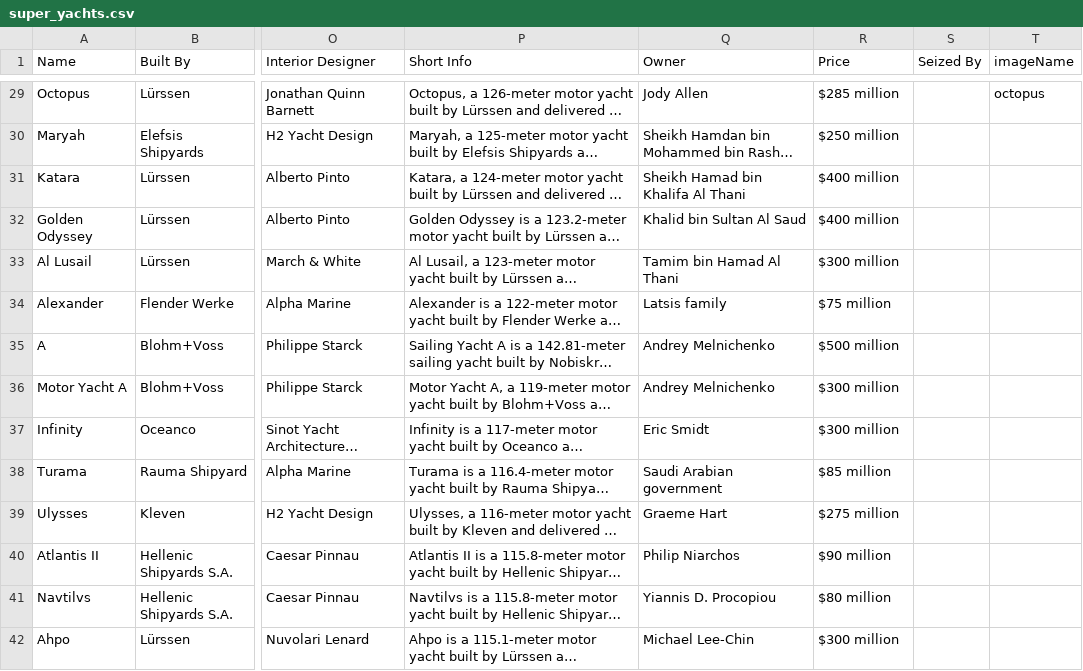
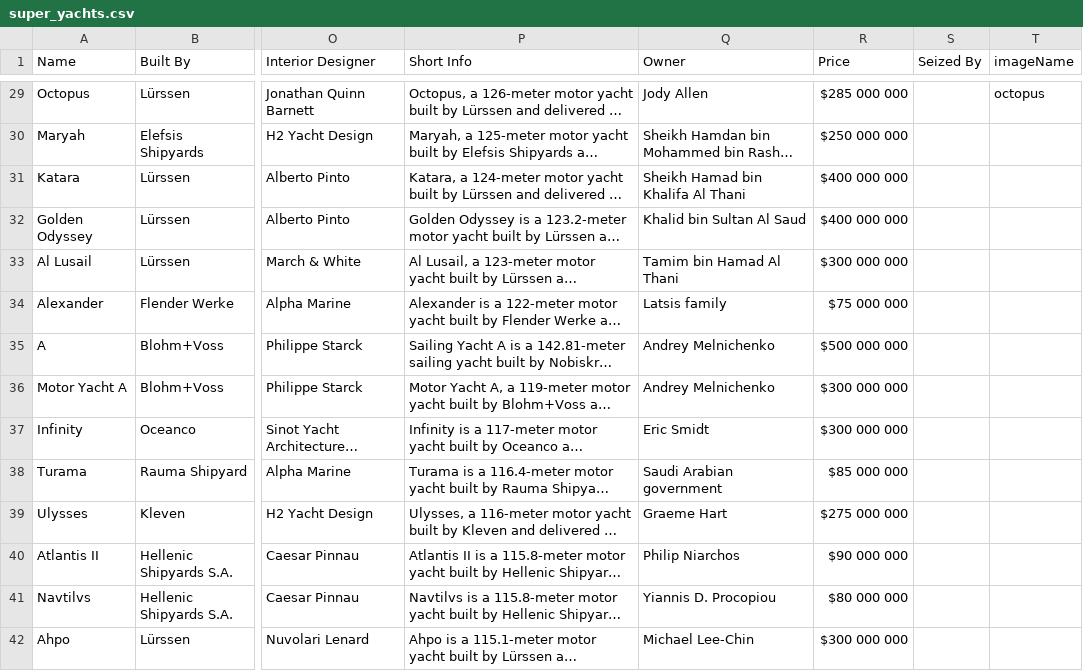
Before and after one commit to SensorEvolve/iYachtNew, a CSV file: src/assets/super_yachts.csv, drawn as a sheet; only a part is shown, gaps mark what is left out; long unchanged cells end in …; the diff covers the shown part only; the diff names each change by its address in the sheet, - before the commit and + after, or states it on an @@ line.

```diff
--- a/src/assets/super_yachts.csv
+++ b/src/assets/super_yachts.csv
-R29 (Price): $285 million
+R29 (Price): $285 000 000
-R30 (Price): $250 million
+R30 (Price): $250 000 000
-R31:R32 (Price): $400 million
+R31:R32 (Price): $400 000 000
-R33 (Price): $300 million
+R33 (Price): $300 000 000
-R34 (Price): $75 million
+R34 (Price): $75 000 000
-R35 (Price): $500 million
+R35 (Price): $500 000 000
-R36:R37 (Price): $300 million
+R36:R37 (Price): $300 000 000
-R38 (Price): $85 million
+R38 (Price): $85 000 000
-R39 (Price): $275 million
+R39 (Price): $275 000 000
-R40 (Price): $90 million
+R40 (Price): $90 000 000
-R41 (Price): $80 million
+R41 (Price): $80 000 000
-R42 (Price): $300 million
+R42 (Price): $300 000 000
```
Also changed, not shown: 181 edited cells elsewhere in this file, 7 other files.
